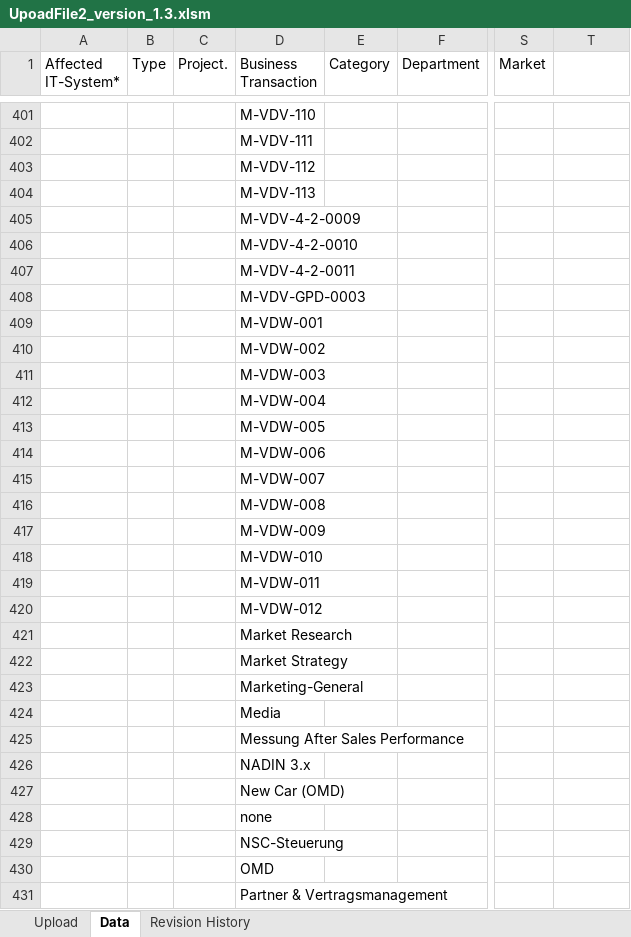
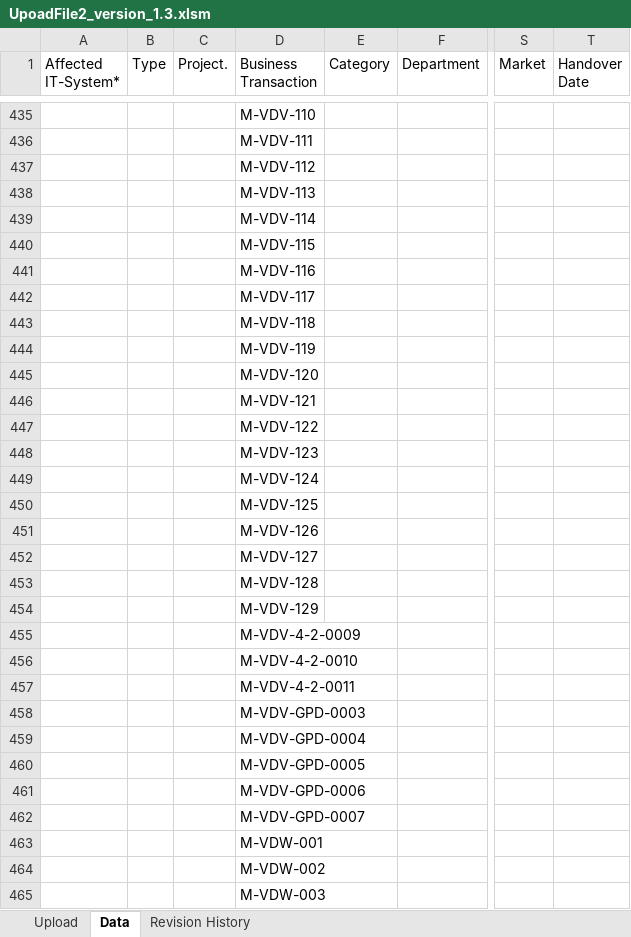
Before and after one commit to awoldeyo/jira_dsgvo, an Excel workbook: template/UpoadFile2_version_1.3.xlsm, sheet Data, drawn as a sheet; only a part is shown, gaps mark what is left out; the shorter side is filled out with more unchanged rows; values as stored, in another font and other column widths than the file's, no cell formats; rows hold the shown columns only; the diff covers the shown part only; the diff names each change by its address in the sheet, - before the commit and + after, or states it on an @@ line.

```diff
--- a/template/UpoadFile2_version_1.3.xlsm (sheet Data)
+++ b/template/UpoadFile2_version_1.3.xlsm (sheet Data)
-T1: (empty)
+T1: Handover Date
+row 439:  |  |  | M-VDV-114
+row 440:  |  |  | M-VDV-115
+row 441:  |  |  | M-VDV-116
+row 442:  |  |  | M-VDV-117
+row 443:  |  |  | M-VDV-118
+row 444:  |  |  | M-VDV-119
+row 445:  |  |  | M-VDV-120
+row 446:  |  |  | M-VDV-121
+row 447:  |  |  | M-VDV-122
+row 448:  |  |  | M-VDV-123
+row 449:  |  |  | M-VDV-124
+row 450:  |  |  | M-VDV-125
+row 451:  |  |  | M-VDV-126
+row 452:  |  |  | M-VDV-127
+row 453:  |  |  | M-VDV-128
+row 454:  |  |  | M-VDV-129
+row 459:  |  |  | M-VDV-GPD-0004
+row 460:  |  |  | M-VDV-GPD-0005
+row 461:  |  |  | M-VDV-GPD-0006
+row 462:  |  |  | M-VDV-GPD-0007
```
Also changed, not shown: 44 added rows, 7 removed rows and 1179 edited cells elsewhere in this sheet, sheet Revision History, sheet Upload, cell formats, 2 other files.
